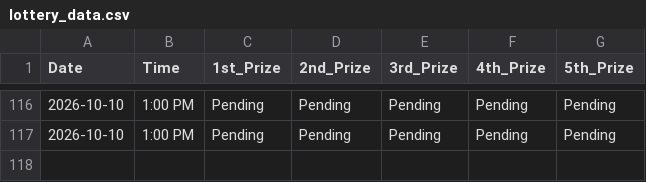
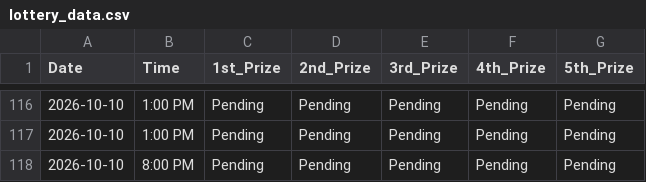
Before and after one commit to 2012akashkanak-source/Lottery-Auto-Updater, a CSV file: lottery_data.csv, drawn as a sheet; only a part is shown, gaps mark what is left out; the diff names each change by its address in the sheet, - before the commit and + after, or states it on an @@ line.

```diff
--- a/lottery_data.csv
+++ b/lottery_data.csv
+row 118: 2026-10-10 | 8:00 PM | Pending | Pending | Pending | Pending | Pending
```
